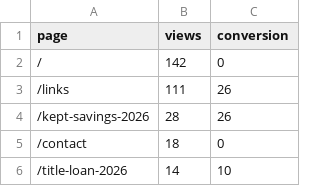
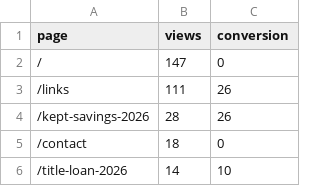
Before and after one commit to kunanonmaneerat-stack/ngernduangold-site, a CSV file: automation-log/ga4-pages.csv, drawn as a sheet; only a part is shown.

```diff
--- a/automation-log/ga4-pages.csv
+++ b/automation-log/ga4-pages.csv
@@ -1,3 +1,3 @@
 page,views,conversion
-/,142,0
+/,147,0
 /links,111,26
```
Also changed, not shown: 36 other files.
